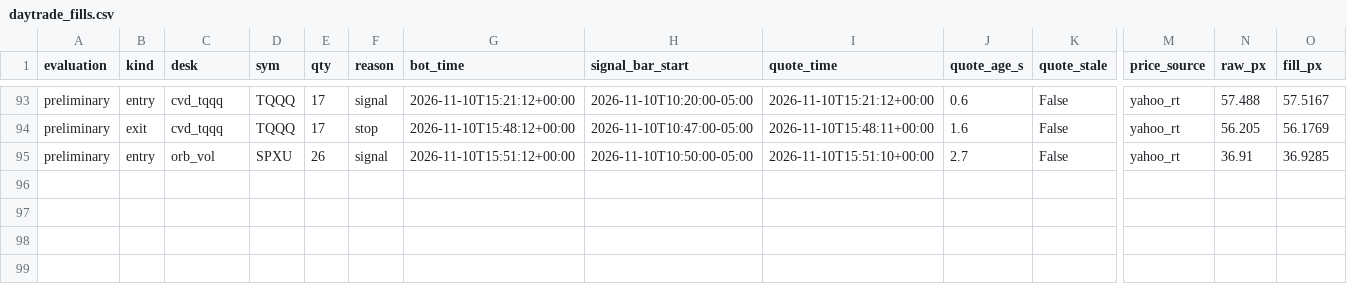
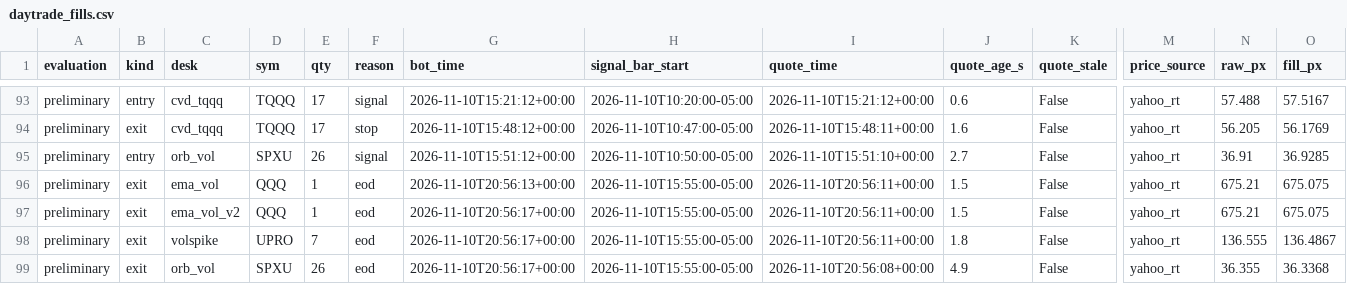
Before and after one commit to vivekgomathinayagam-ux/Trading-lab, a CSV file: ledger/daytrade_fills.csv, drawn as a sheet; only a part is shown, gaps mark what is left out; rows hold the shown columns only; the diff names each change by its address in the sheet, - before the commit and + after, or states it on an @@ line.

Commit message:
snapshot 2026-11-10T16:00-05:00

```diff
--- a/ledger/daytrade_fills.csv
+++ b/ledger/daytrade_fills.csv
+row 96: preliminary | exit | ema_vol | QQQ | 1 | eod | 2026-11-10T20:56:13+00:00 | 2026-11-10T15:55:00-05:00 | 2026-11-10T20:56:11+00:00 | 1.5 | False | yahoo_rt | 675.21 | 675.075
+row 97: preliminary | exit | ema_vol_v2 | QQQ | 1 | eod | 2026-11-10T20:56:17+00:00 | 2026-11-10T15:55:00-05:00 | 2026-11-10T20:56:11+00:00 | 1.5 | False | yahoo_rt | 675.21 | 675.075
+row 98: preliminary | exit | volspike | UPRO | 7 | eod | 2026-11-10T20:56:17+00:00 | 2026-11-10T15:55:00-05:00 | 2026-11-10T20:56:11+00:00 | 1.8 | False | yahoo_rt | 136.555 | 136.4867
+row 99: preliminary | exit | orb_vol | SPXU | 26 | eod | 2026-11-10T20:56:17+00:00 | 2026-11-10T15:55:00-05:00 | 2026-11-10T20:56:08+00:00 | 4.9 | False | yahoo_rt | 36.355 | 36.3368
```
